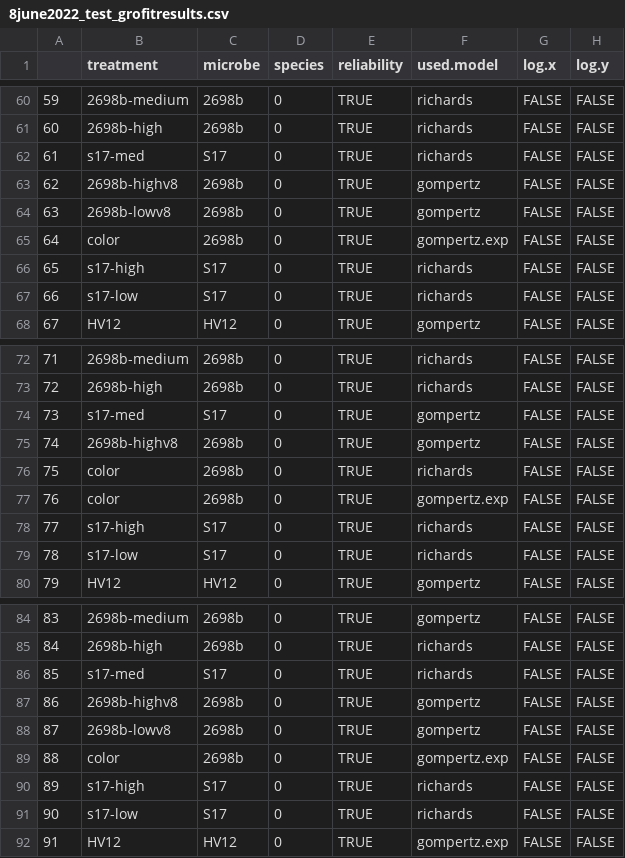
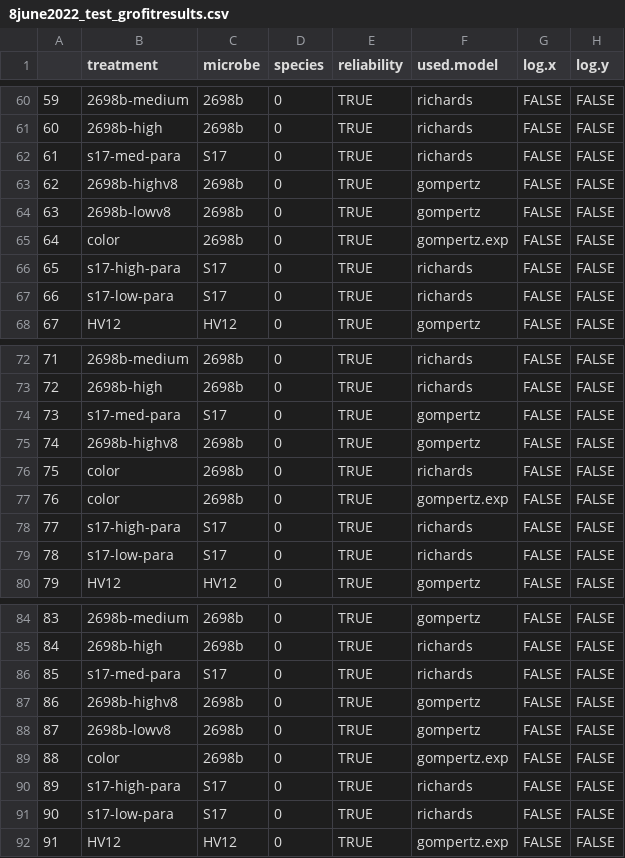
Before and after one commit to tobiasgmueller/dufours_antimicrobiality, a CSV file: output/8june2022_test_grofitresults.csv, drawn as a sheet; only a part is shown, gaps mark what is left out; the diff covers the shown part only; the diff names each change by its address in the sheet, - before the commit and + after, or states it on an @@ line.

```diff
--- a/output/8june2022_test_grofitresults.csv
+++ b/output/8june2022_test_grofitresults.csv
-B62 (treatment): s17-med
+B62 (treatment): s17-med-para
-B66 (treatment): s17-high
+B66 (treatment): s17-high-para
-B67 (treatment): s17-low
+B67 (treatment): s17-low-para
-B74 (treatment): s17-med
+B74 (treatment): s17-med-para
-B78 (treatment): s17-high
+B78 (treatment): s17-high-para
-B79 (treatment): s17-low
+B79 (treatment): s17-low-para
-B86 (treatment): s17-med
+B86 (treatment): s17-med-para
-B90 (treatment): s17-high
+B90 (treatment): s17-high-para
-B91 (treatment): s17-low
+B91 (treatment): s17-low-para
```
Also changed, not shown: 9 edited cells elsewhere in this file, input/testplate_8june2022_trtlist.csv, 27 other files.
